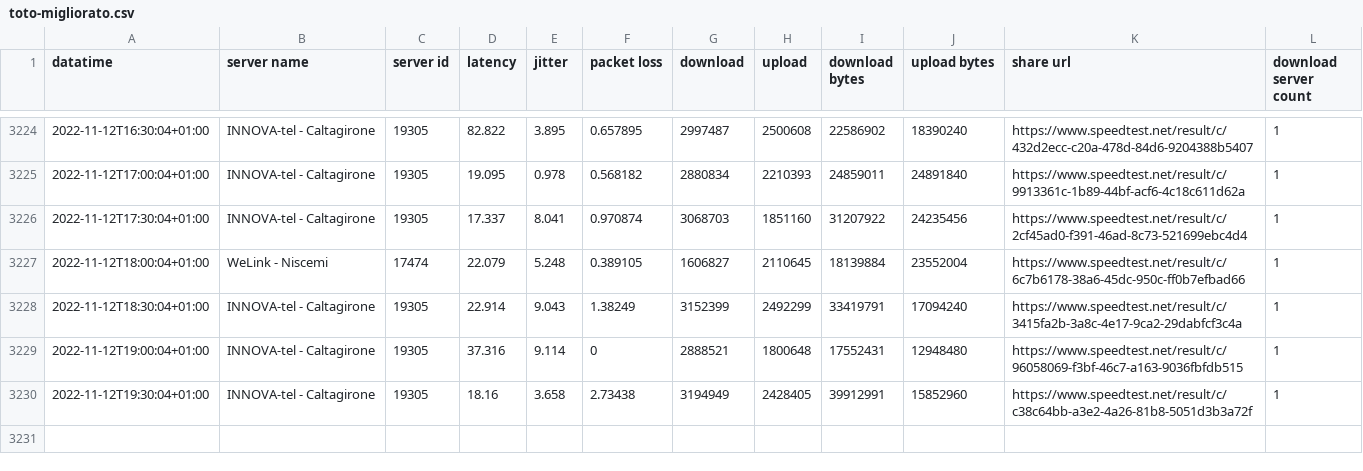
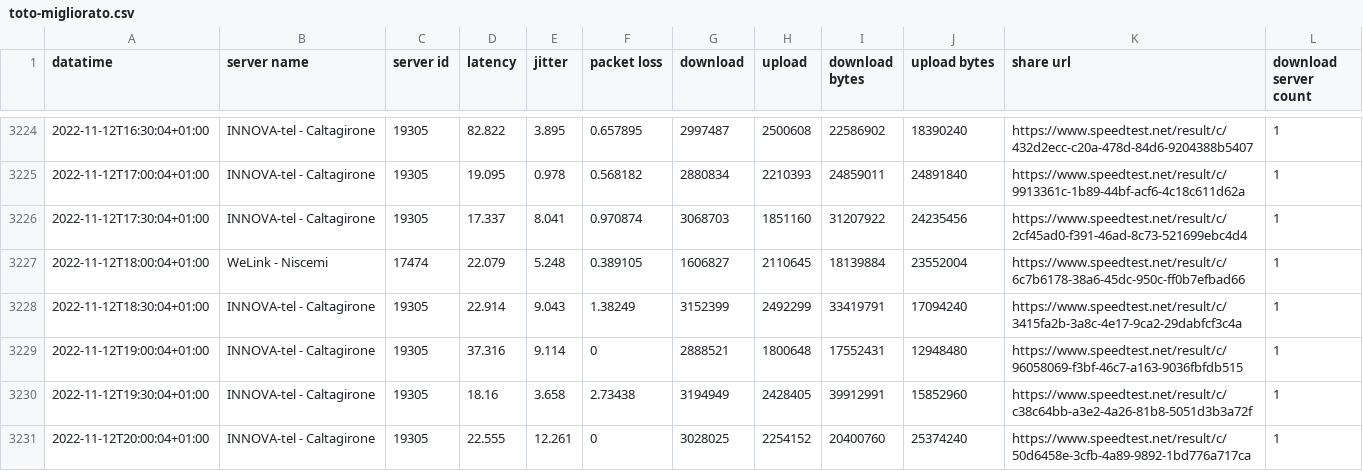
Before and after one commit to pigreco/speedtest-parabola, a CSV file: output/toto-migliorato.csv, drawn as a sheet; only a part is shown, gaps mark what is left out; the diff names each change by its address in the sheet, - before the commit and + after, or states it on an @@ line.

Commit message:
update

```diff
--- a/output/toto-migliorato.csv
+++ b/output/toto-migliorato.csv
+row 3231: 2022-11-12T20:00:04+01:00 | INNOVA-tel - Caltagirone | 19305 | 22.555 | 12.261 | 0 | 3028025 | 2254152 | 20400760 | 25374240 | https://www.speedtest.net/result/c/50d6458e-3cfb-4a89-9892-1bd776a717ca | 1
```
